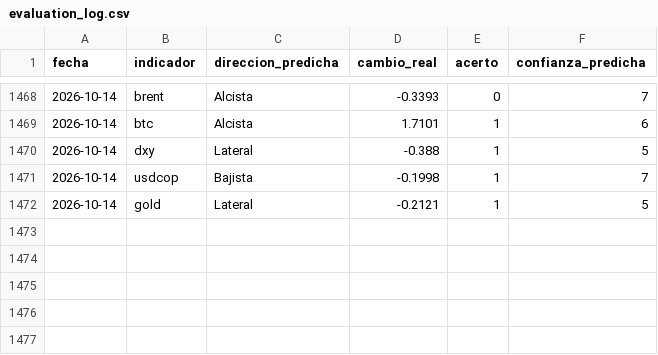
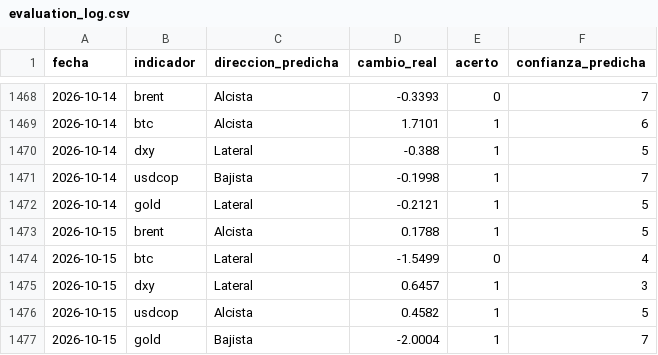
Before and after one commit to juanjo-geo/financial-agent, a CSV file: data/signals/evaluation_log.csv, drawn as a sheet; only a part is shown, gaps mark what is left out.

```diff
--- a/data/signals/evaluation_log.csv
+++ b/data/signals/evaluation_log.csv
@@ -1472 +1472,6 @@ fecha,indicador,direccion_predicha,cambio_real,acerto,confianza_predicha
 2026-10-14,gold,Lateral,-0.2121,1,5
+2026-10-15,brent,Alcista,0.1788,1,5
+2026-10-15,btc,Lateral,-1.5499,0,4
+2026-10-15,dxy,Lateral,0.6457,1,3
+2026-10-15,usdcop,Alcista,0.4582,1,5
+2026-10-15,gold,Bajista,-2.0004,1,7
```
Also changed, not shown: data/historical/feargreed_history.csv, data/processed/latest_snapshot.csv, 24 other files.
